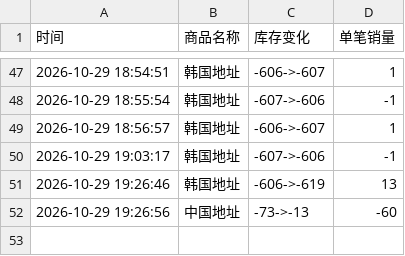
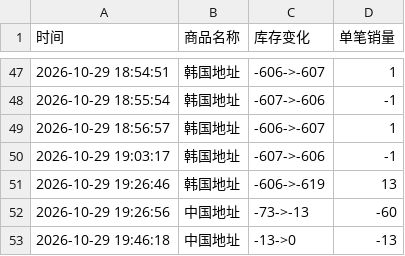
Before and after one commit to Juineii/nctdream_k41029, a CSV file: HAECHAN线下签售.csv, drawn as a sheet; only a part is shown, gaps mark what is left out; the diff names each change by its address in the sheet, - before the commit and + after, or states it on an @@ line.

Commit message:
自动更新数据 2026-10-29 19:47:06

```diff
--- a/HAECHAN线下签售.csv
+++ b/HAECHAN线下签售.csv
+row 53: 2026-10-29 19:46:18 | 中国地址 | -13->0 | -13
```
